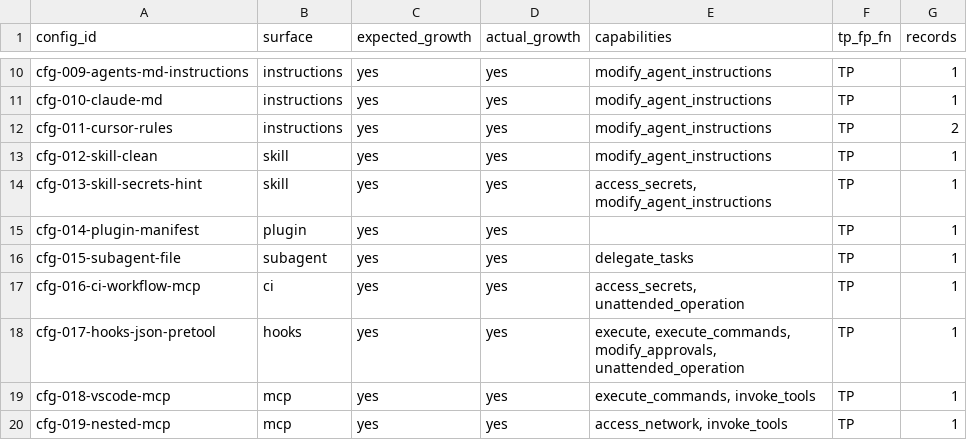
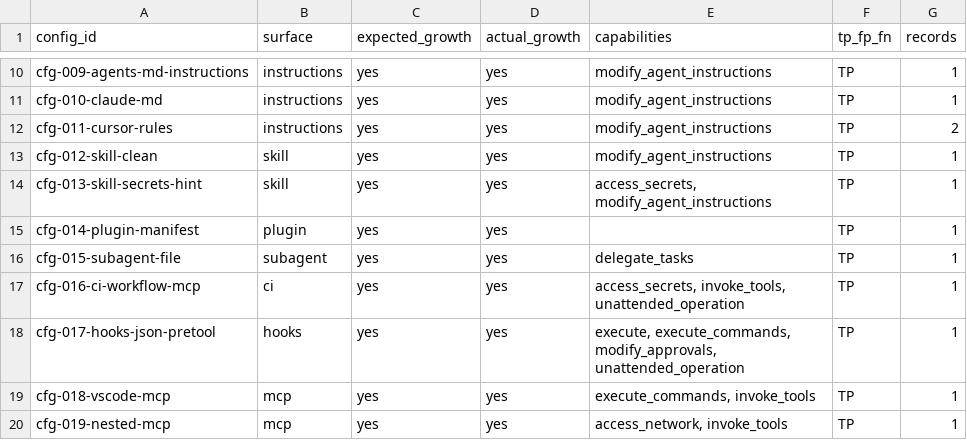
Before and after one commit to roham-amd/auctelis, a CSV file: eval/labeled-results.csv, drawn as a sheet; only a part is shown, gaps mark what is left out.

```diff
--- a/eval/labeled-results.csv
+++ b/eval/labeled-results.csv
@@ -16,3 +16,3 @@ cfg-014-plugin-manifest,plugin,yes,yes,,TP,1
 cfg-015-subagent-file,subagent,yes,yes,delegate_tasks,TP,1
-cfg-016-ci-workflow-mcp,ci,yes,yes,"access_secrets, unattended_operation",TP,1
+cfg-016-ci-workflow-mcp,ci,yes,yes,"access_secrets, invoke_tools, unattended_operation",TP,1
 cfg-017-hooks-json-pretool,hooks,yes,yes,"execute, execute_commands, modify_approvals, unattended_operation",TP,1
```
Also changed, not shown: 45 other files.
